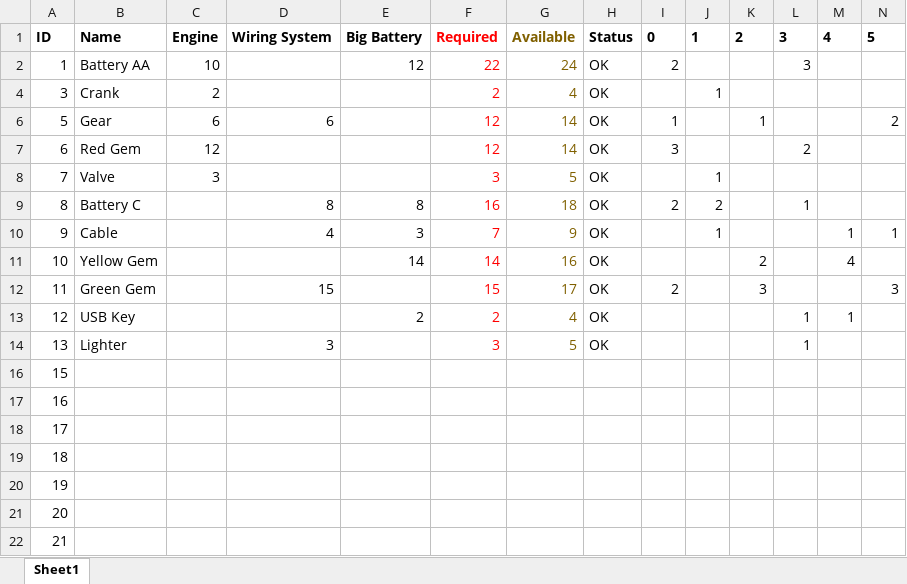
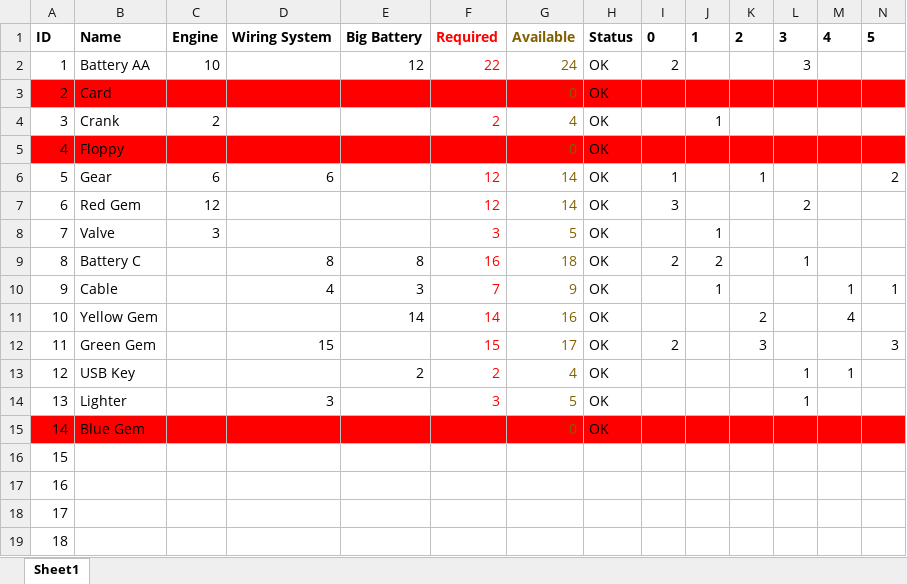
Before and after one commit to khangdasac/TheClaw, an Excel workbook: Items.xlsx, sheet Sheet1, drawn as a sheet; only a part is shown; the shorter side is filled out with more unchanged rows; values as stored, in another font and other column widths than the file's, no borders; table styles not drawn; rows hold the shown columns only; the diff names each change by its address in the sheet, - before the commit and + after, or states it on an @@ line.

```diff
--- a/Items.xlsx (sheet Sheet1)
+++ b/Items.xlsx (sheet Sheet1)
+row 3: 2 | Card |  |  |  | 0 | 0 | OK
+row 5: 4 | Floppy |  |  |  | 0 | 0 | OK
+row 15: 14 | Blue Gem |  |  |  | 0 | 0 | OK
```
Also changed, not shown: 2 other files.
